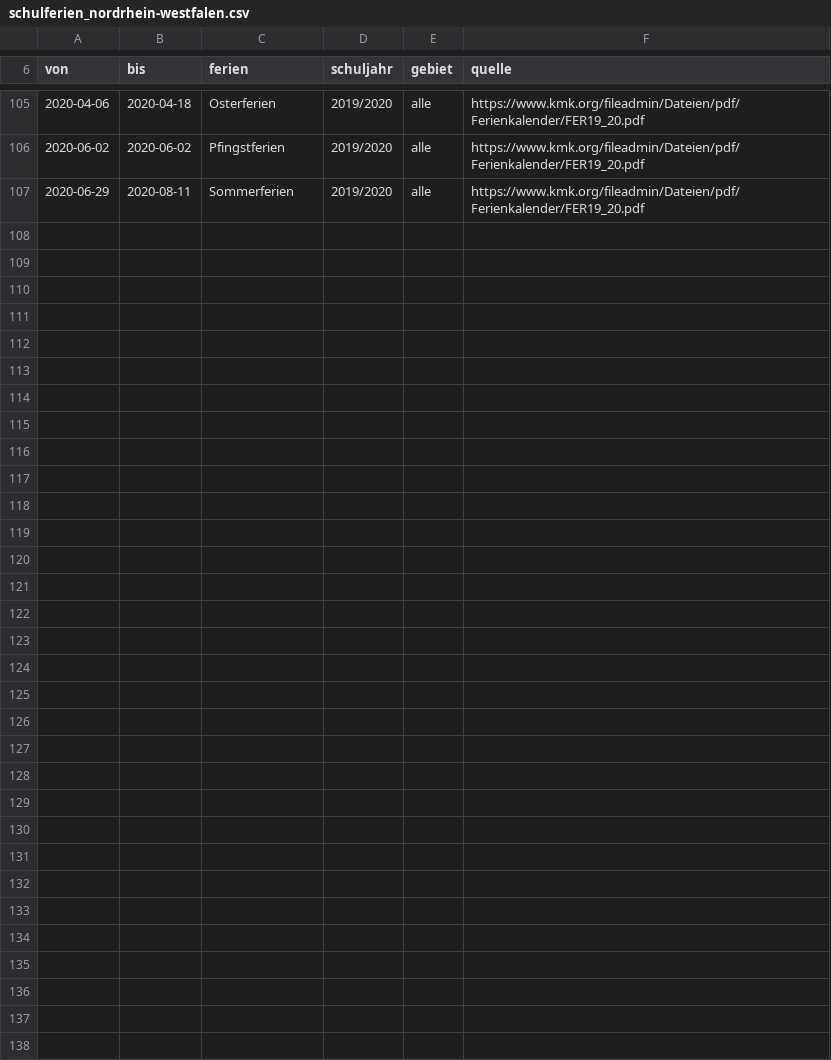
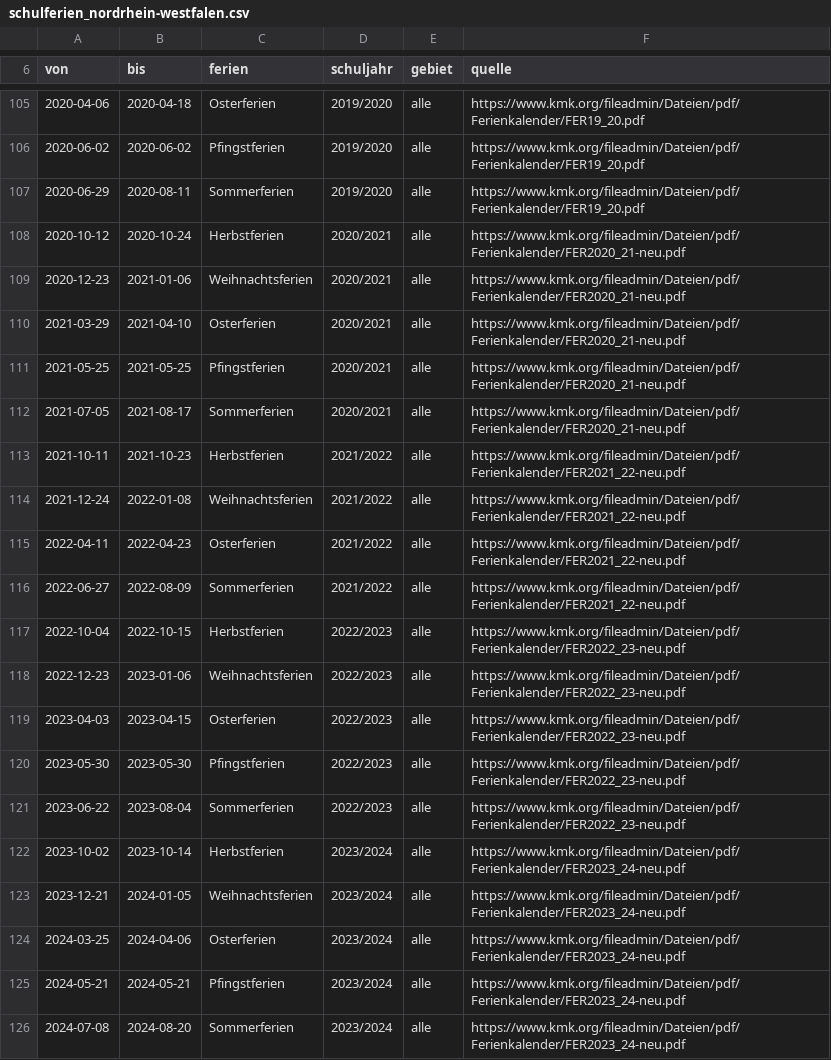
Before and after one commit to vizsim-lab/zaehlkarte, a CSV file: pipeline/config/schulferien_nordrhein-westfalen.csv, drawn as a sheet; only a part is shown, gaps mark what is left out; the diff covers the shown part only.

```diff
--- a/pipeline/config/schulferien_nordrhein-westfalen.csv
+++ b/pipeline/config/schulferien_nordrhein-westfalen.csv
@@ -107 +107,20 @@ von,bis,ferien,schuljahr,gebiet,quelle
 2020-06-29,2020-08-11,Sommerferien,2019/2020,alle,https://www.kmk.org/fileadmin/Dateien/pdf/Ferienkalender/FER19_20.pdf
+2020-10-12,2020-10-24,Herbstferien,2020/2021,alle,https://www.kmk.org/fileadmin/Dateien/pdf/Ferienkalender/FER2020_21-neu.pdf
+2020-12-23,2021-01-06,Weihnachtsferien,2020/2021,alle,https://www.kmk.org/fileadmin/Dateien/pdf/Ferienkalender/FER2020_21-neu.pdf
+2021-03-29,2021-04-10,Osterferien,2020/2021,alle,https://www.kmk.org/fileadmin/Dateien/pdf/Ferienkalender/FER2020_21-neu.pdf
+2021-05-25,2021-05-25,Pfingstferien,2020/2021,alle,https://www.kmk.org/fileadmin/Dateien/pdf/Ferienkalender/FER2020_21-neu.pdf
+2021-07-05,2021-08-17,Sommerferien,2020/2021,alle,https://www.kmk.org/fileadmin/Dateien/pdf/Ferienkalender/FER2020_21-neu.pdf
+2021-10-11,2021-10-23,Herbstferien,2021/2022,alle,https://www.kmk.org/fileadmin/Dateien/pdf/Ferienkalender/FER2021_22-neu.pdf
+2021-12-24,2022-01-08,Weihnachtsferien,2021/2022,alle,https://www.kmk.org/fileadmin/Dateien/pdf/Ferienkalender/FER2021_22-neu.pdf
+2022-04-11,2022-04-23,Osterferien,2021/2022,alle,https://www.kmk.org/fileadmin/Dateien/pdf/Ferienkalender/FER2021_22-neu.pdf
+2022-06-27,2022-08-09,Sommerferien,2021/2022,alle,https://www.kmk.org/fileadmin/Dateien/pdf/Ferienkalender/FER2021_22-neu.pdf
+2022-10-04,2022-10-15,Herbstferien,2022/2023,alle,https://www.kmk.org/fileadmin/Dateien/pdf/Ferienkalender/FER2022_23-neu.pdf
+2022-12-23,2023-01-06,Weihnachtsferien,2022/2023,alle,https://www.kmk.org/fileadmin/Dateien/pdf/Ferienkalender/FER2022_23-neu.pdf
+2023-04-03,2023-04-15,Osterferien,2022/2023,alle,https://www.kmk.org/fileadmin/Dateien/pdf/Ferienkalender/FER2022_23-neu.pdf
+2023-05-30,2023-05-30,Pfingstferien,2022/2023,alle,https://www.kmk.org/fileadmin/Dateien/pdf/Ferienkalender/FER2022_23-neu.pdf
+2023-06-22,2023-08-04,Sommerferien,2022/2023,alle,https://www.kmk.org/fileadmin/Dateien/pdf/Ferienkalender/FER2022_23-neu.pdf
+2023-10-02,2023-10-14,Herbstferien,2023/2024,alle,https://www.kmk.org/fileadmin/Dateien/pdf/Ferienkalender/FER2023_24-neu.pdf
+2023-12-21,2024-01-05,Weihnachtsferien,2023/2024,alle,https://www.kmk.org/fileadmin/Dateien/pdf/Ferienkalender/FER2023_24-neu.pdf
+2024-03-25,2024-04-06,Osterferien,2023/2024,alle,https://www.kmk.org/fileadmin/Dateien/pdf/Ferienkalender/FER2023_24-neu.pdf
+2024-05-21,2024-05-21,Pfingstferien,2023/2024,alle,https://www.kmk.org/fileadmin/Dateien/pdf/Ferienkalender/FER2023_24-neu.pdf
+2024-07-08,2024-08-20,Sommerferien,2023/2024,alle,https://www.kmk.org/fileadmin/Dateien/pdf/Ferienkalender/FER2023_24-neu.pdf
```
Also changed, not shown: 10 added rows and 1 edited cell elsewhere in this file, 34 other files.
